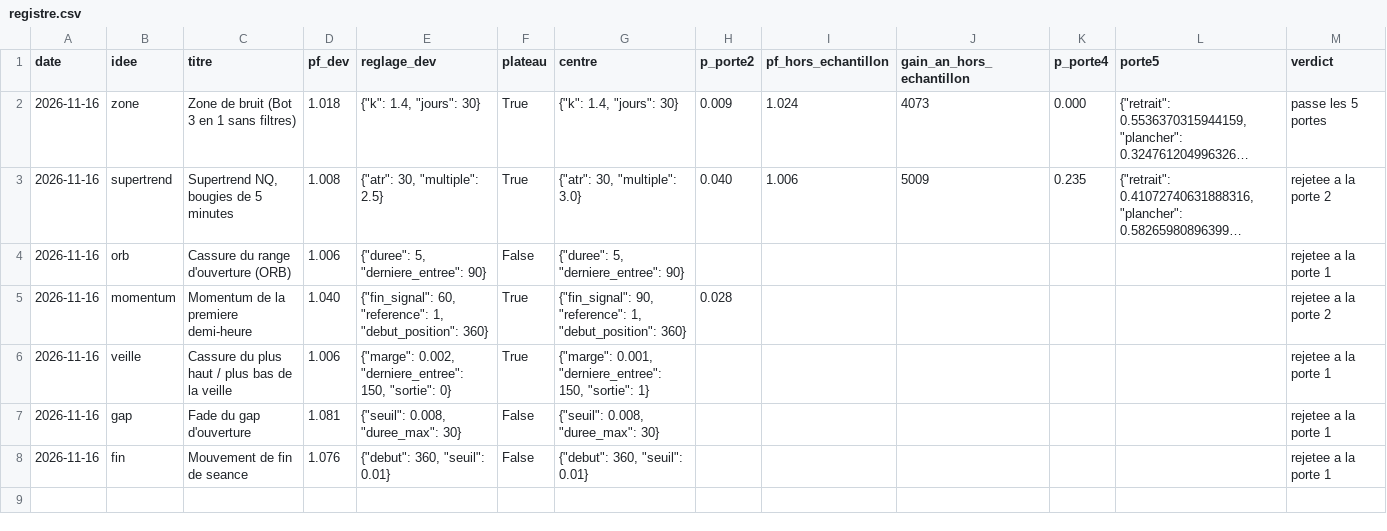
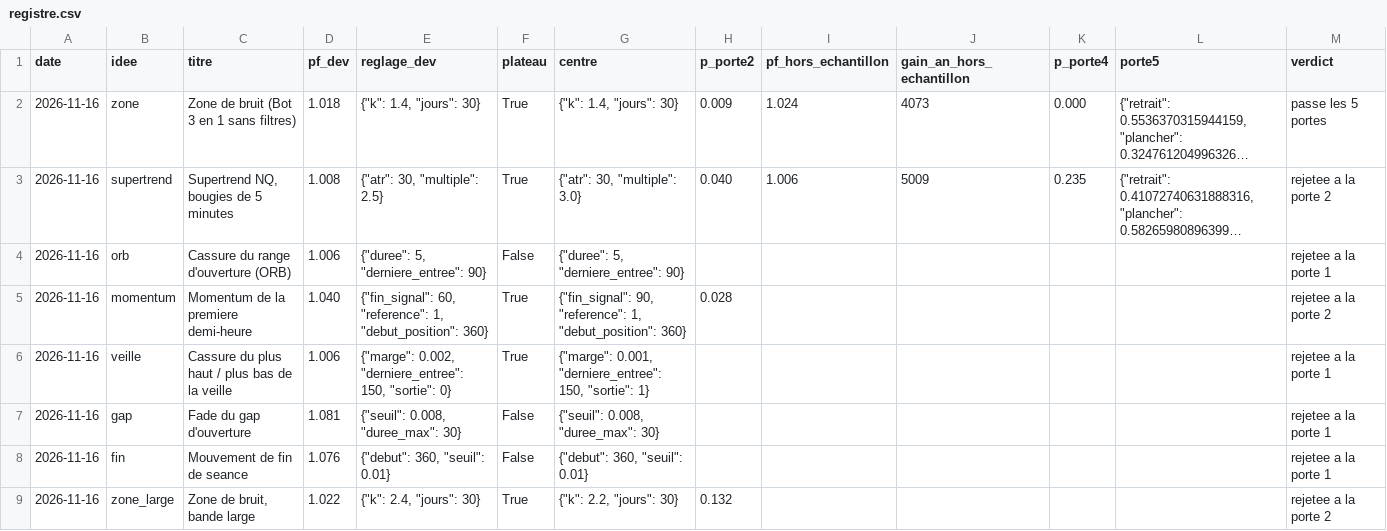
Before and after one commit to mananabdoulfatah72-lgtm/scalping-telegram-bot, a CSV file: usine/registre.csv, drawn as a sheet; long unchanged cells end in …; the diff names each change by its address in the sheet, - before the commit and + after, or states it on an @@ line.

```diff
--- a/usine/registre.csv
+++ b/usine/registre.csv
+row 9: 2026-11-16 | zone_large | Zone de bruit, bande large | 1.022 | {"k": 2.4, "jours": 30} | True | {"k": 2.2, "jours": 30} | 0.132 |  |  |  |  | rejetee a la porte 2
```
Also changed, not shown: 15 other files.
